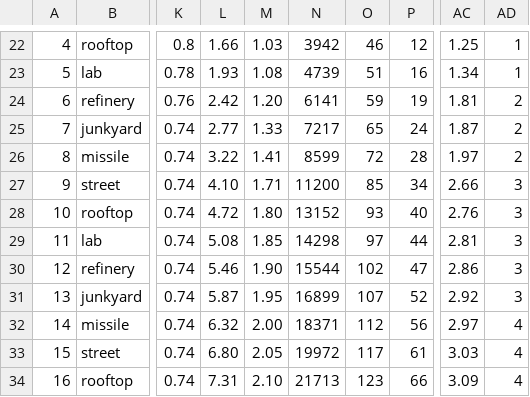
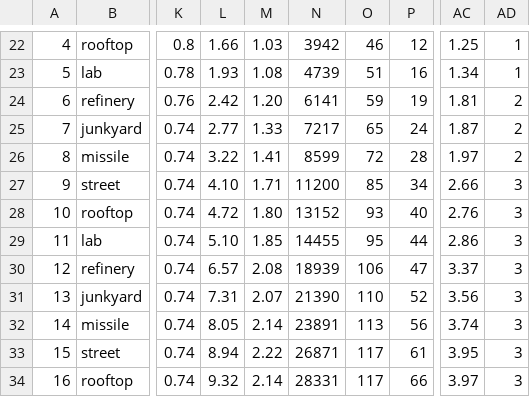
Before and after one commit to inpiawon-ui/AvengingSprit, a TSV file: Projects/AVSR/Rooms/chapters.tsv, drawn as a sheet; only a part is shown, gaps mark what is left out; the diff covers the shown part only; the diff names each change by its address in the sheet, - before the commit and + after, or states it on an @@ line.

```diff
--- a/Projects/AVSR/Rooms/chapters.tsv
+++ b/Projects/AVSR/Rooms/chapters.tsv
-L29: 5.08
+L29: 5.10
-N29: 14298
+N29: 14455
-O29: 97
+O29: 95
-AC29: 2.81
+AC29: 2.86
-L30: 5.46
+L30: 6.57
-M30: 1.90
+M30: 2.08
-N30: 15544
+N30: 18939
-O30: 102
+O30: 106
-AC30: 2.86
+AC30: 3.37
-L31: 5.87
+L31: 7.31
-M31: 1.95
+M31: 2.07
-N31: 16899
+N31: 21390
-O31: 107
+O31: 110
-AC31: 2.92
+AC31: 3.56
-L32: 6.32
+L32: 8.05
-M32: 2.00
+M32: 2.14
-N32: 18371
+N32: 23891
-O32: 112
+O32: 113
-AC32: 2.97
+AC32: 3.74
-AD32:AD34: 4
+AD32:AD34: 3
-L33: 6.80
+L33: 8.94
-M33: 2.05
+M33: 2.22
-N33: 19972
+N33: 26871
-AC33: 3.03
+AC33: 3.95
-L34: 7.31
+L34: 9.32
-M34: 2.10
+M34: 2.14
-N34: 21713
+N34: 28331
-O34: 123
+O34: 117
-AC34: 3.09
+AC34: 3.97
```
Also changed, not shown: 23 edited cells elsewhere in this file, 2 other files.
